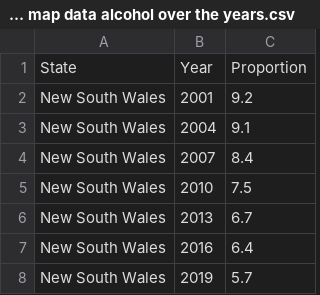
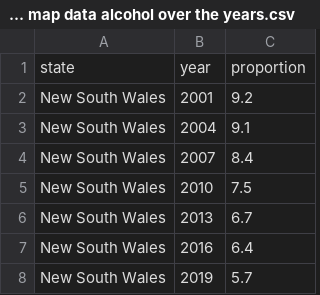
Before and after one commit to ahar0122/3179, a CSV file: choropleth map data alcohol over the years.csv, drawn as a sheet; only a part is shown.

Commit message:
Update choropleth map data alcohol over the years.csv
no caps

```diff
--- a/choropleth map data alcohol over the years.csv
+++ b/choropleth map data alcohol over the years.csv
@@ -1,2 +1,2 @@
-State,Year,Proportion
+state,year,proportion
 New South Wales ,2001,9.2
```
